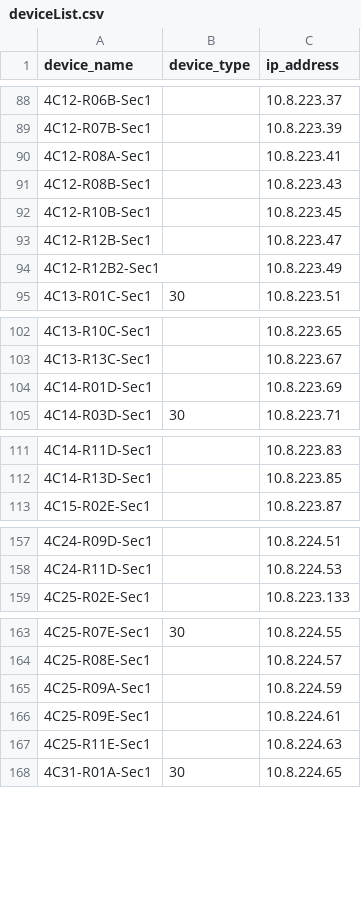
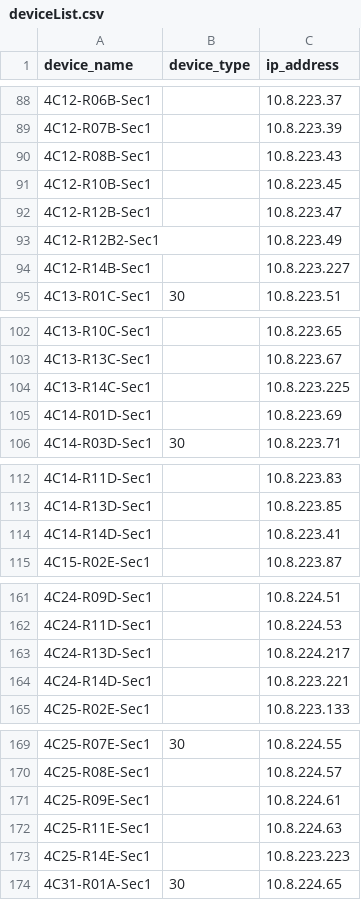
Before and after one commit to jay-march-dg/RaptorConfig_Script, a CSV file: deviceList.csv, drawn as a sheet; only a part is shown, gaps mark what is left out; removed rows and columns are numbered as before the commit, all else as after; the diff covers the shown part only; the diff names each change by its address in the sheet, - before the commit and + after, or states it on an @@ line.

Commit message:
Updated deviceList.csv with new devices 4/22

```diff
--- a/deviceList.csv
+++ b/deviceList.csv
-row 90: 4C12-R08A-Sec1 |  | 10.8.223.41
+row 94: 4C12-R14B-Sec1 |  | 10.8.223.227
+row 104: 4C13-R14C-Sec1 |  | 10.8.223.225
+row 114: 4C14-R14D-Sec1 |  | 10.8.223.41
+row 163: 4C24-R13D-Sec1 |  | 10.8.224.217
+row 164: 4C24-R14D-Sec1 |  | 10.8.223.221
-row 165: 4C25-R09A-Sec1 |  | 10.8.224.59
+row 173: 4C25-R14E-Sec1 |  | 10.8.223.223
```
Also changed, not shown: 2 added rows, 1 removed row and 1 edited cell elsewhere in this file.
